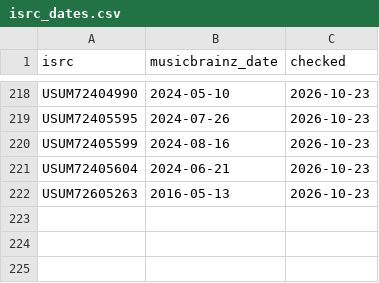
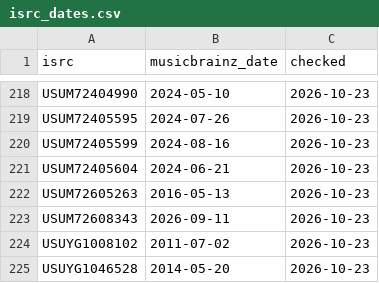
Before and after one commit to sverigeleague/Music, a CSV file: data/isrc_dates.csv, drawn as a sheet; only a part is shown, gaps mark what is left out; the diff names each change by its address in the sheet, - before the commit and + after, or states it on an @@ line.

```diff
--- a/data/isrc_dates.csv
+++ b/data/isrc_dates.csv
+row 223: USUM72608343 | 2026-09-11 | 2026-10-23
+row 224: USUYG1008102 | 2011-07-02 | 2026-10-23
+row 225: USUYG1046528 | 2014-05-20 | 2026-10-23
```
Also changed, not shown: 5 other files.
